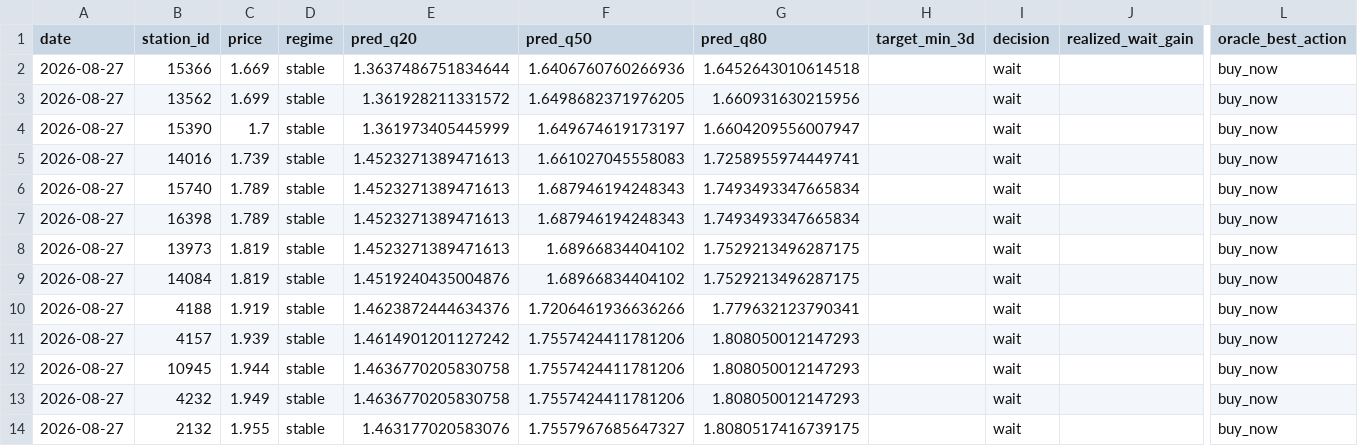
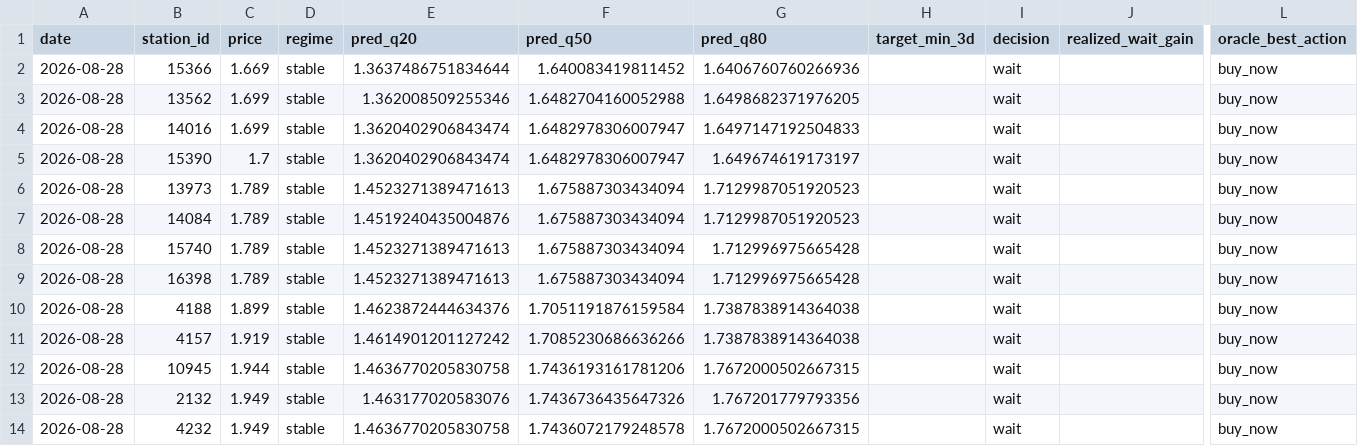
Before and after one commit to juanluserra/fuel-recommender-murcia, a CSV file: data/latest/alcantarilla_murcia__precio_gasoleo_a__latest.csv, drawn as a sheet; only a part is shown, gaps mark what is left out; removed rows and columns are numbered as before the commit, all else as after; rows hold the shown columns only; the diff names each change by its address in the sheet, - before the commit and + after, or states it on an @@ line.

```diff
--- a/data/latest/alcantarilla_murcia__precio_gasoleo_a__latest.csv
+++ b/data/latest/alcantarilla_murcia__precio_gasoleo_a__latest.csv
-A2:A3 (date): 2026-08-27
+A2:A3 (date): 2026-08-28
-F2 (pred_q50): 1.6406760760266936
+F2 (pred_q50): 1.640083419811452
-G2 (pred_q80): 1.6452643010614518
+G2 (pred_q80): 1.6406760760266936
-E3 (pred_q20): 1.361928211331572
+E3 (pred_q20): 1.362008509255346
-F3 (pred_q50): 1.6498682371976205
+F3 (pred_q50): 1.6482704160052988
-G3 (pred_q80): 1.660931630215956
+G3 (pred_q80): 1.6498682371976205
+row 4: 2026-08-28 | 14016 | 1.699 | stable | 1.3620402906843474 | 1.6482978306007947 | 1.6497147192504833 |  | wait |  | buy_now
-A5:A6 (date): 2026-08-27
+A5:A6 (date): 2026-08-28
-E5 (pred_q20): 1.361973405445999
+E5 (pred_q20): 1.3620402906843474
-F5 (pred_q50): 1.649674619173197
+F5 (pred_q50): 1.6482978306007947
-G5 (pred_q80): 1.6604209556007947
+G5 (pred_q80): 1.649674619173197
-B6 (station_id): 14016
+B6 (station_id): 13973
-C6 (price): 1.739
+C6 (price): 1.789
-F6 (pred_q50): 1.661027045558083
+F6 (pred_q50): 1.675887303434094
-G6 (pred_q80): 1.7258955974449741
+G6 (pred_q80): 1.7129987051920523
+row 7: 2026-08-28 | 14084 | 1.789 | stable | 1.4519240435004876 | 1.675887303434094 | 1.7129987051920523 |  | wait |  | buy_now
-A8:A9 (date): 2026-08-27
+A8:A9 (date): 2026-08-28
-F8:F9 (pred_q50): 1.687946194248343
+F8:F9 (pred_q50): 1.675887303434094
-G8:G9 (pred_q80): 1.7493493347665834
+G8:G9 (pred_q80): 1.712996975665428
-row 8: 2026-08-27 | 13973 | 1.819 | stable | 1.4523271389471613 | 1.68966834404102 | 1.7529213496287175 |  | wait |  | buy_now
-row 9: 2026-08-27 | 14084 | 1.819 | stable | 1.4519240435004876 | 1.68966834404102 | 1.7529213496287175 |  | wait |  | buy_now
-A10:A12 (date): 2026-08-27
+A10:A12 (date): 2026-08-28
-C10 (price): 1.919
+C10 (price): 1.899
-F10 (pred_q50): 1.7206461936636266
+F10 (pred_q50): 1.7051191876159584
-G10 (pred_q80): 1.779632123790341
+G10 (pred_q80): 1.7387838914364038
-C11 (price): 1.939
+C11 (price): 1.919
-F11 (pred_q50): 1.7557424411781206
+F11 (pred_q50): 1.7085230686636266
-G11 (pred_q80): 1.808050012147293
+G11 (pred_q80): 1.7387838914364038
-F12 (pred_q50): 1.7557424411781206
+F12 (pred_q50): 1.7436193161781206
-G12 (pred_q80): 1.808050012147293
+G12 (pred_q80): 1.7672000502667315
+row 13: 2026-08-28 | 2132 | 1.949 | stable | 1.463177020583076 | 1.7436736435647326 | 1.767201779793356 |  | wait |  | buy_now
-A14 (date): 2026-08-27
+A14 (date): 2026-08-28
-F14 (pred_q50): 1.7557424411781206
+F14 (pred_q50): 1.7436072179248578
-G14 (pred_q80): 1.808050012147293
+G14 (pred_q80): 1.7672000502667315
-row 14: 2026-08-27 | 2132 | 1.955 | stable | 1.463177020583076 | 1.7557967685647327 | 1.8080517416739175 |  | wait |  | buy_now
```
Also changed, not shown: data/history/alcantarilla_murcia/fetch_log.csv, data/history/alcantarilla_murcia/stations.csv, 4 other files.
